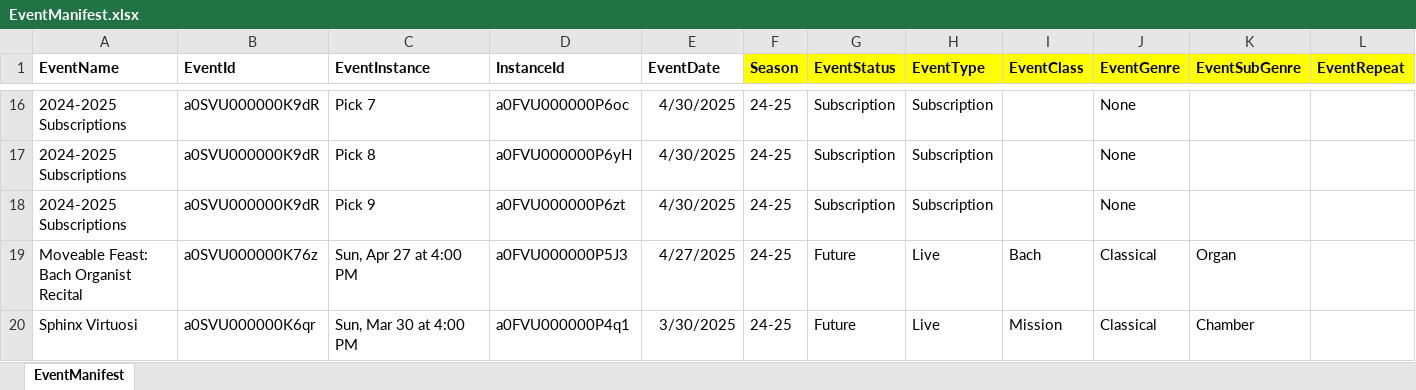
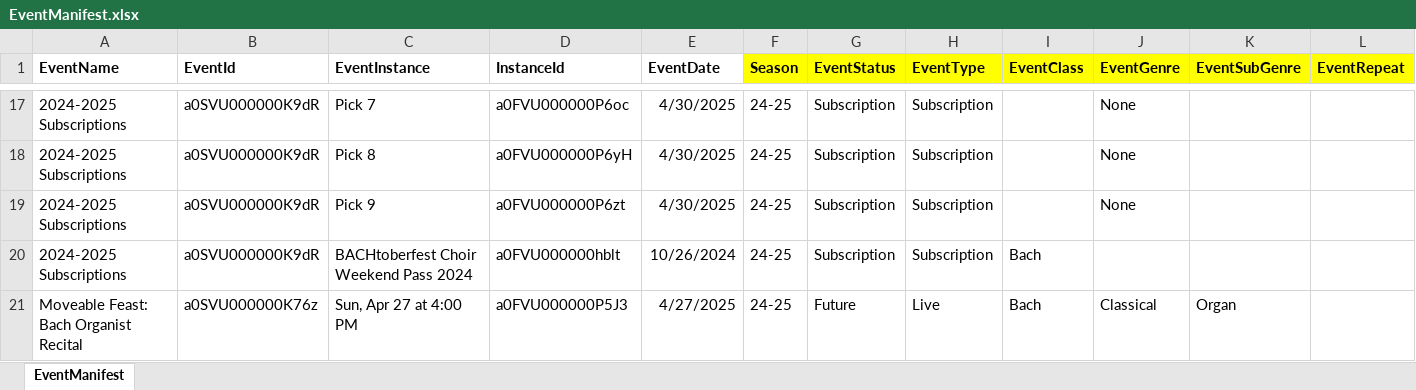
Before and after one commit to anthonymsmith/WPI-MW, an Excel workbook: EventManifest.xlsx, sheet EventManifest, drawn as a sheet; only a part is shown, gaps mark what is left out; the shorter side is filled out with more unchanged rows; values as stored, in another font and other column widths than the file's, no borders; rows hold the shown columns only; the diff covers the shown part only; the diff names each change by its address in the sheet, - before the commit and + after, or states it on an @@ line.

Commit message:
Scales dates to months and created summary output.

```diff
--- a/EventManifest.xlsx (sheet EventManifest)
+++ b/EventManifest.xlsx (sheet EventManifest)
+row 20: 2024-2025 Subscriptions | a0SVU000000K9dR | BACHtoberfest Choir Weekend Pass 2024 | a0FVU000000hblt | 10/26/2024 | 24-25 | Subscription | Subscription | Bach
```
Also changed, not shown: 2 added rows, 6 edited cells and cell formats elsewhere in this sheet, 4 other files.
